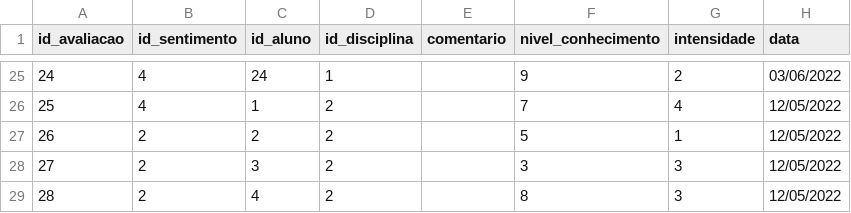
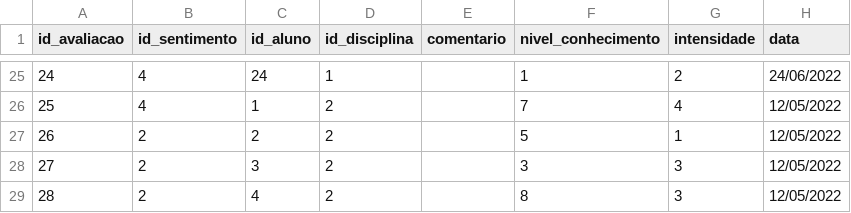
Before and after one commit to GustavoSanches55/2nds, a CSV file: data/avaliacao.csv, drawn as a sheet; only a part is shown, gaps mark what is left out; the diff covers the shown part only.

```diff
--- a/data/avaliacao.csv
+++ b/data/avaliacao.csv
@@ -25,2 +25,2 @@
-24;4;24;1;;9;2;03/06/2022
+24;4;24;1;;1;2;24/06/2022
 25;4;1;2;;7;4;12/05/2022
```
Also changed, not shown: 64 edited cells elsewhere in this file, 5 other files.
